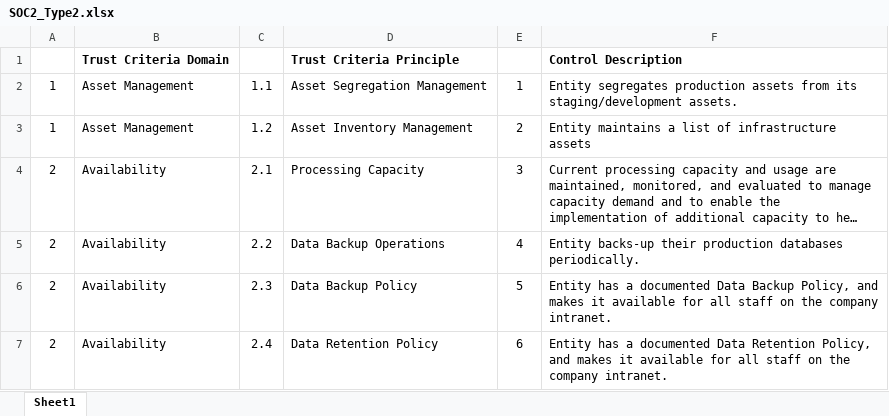
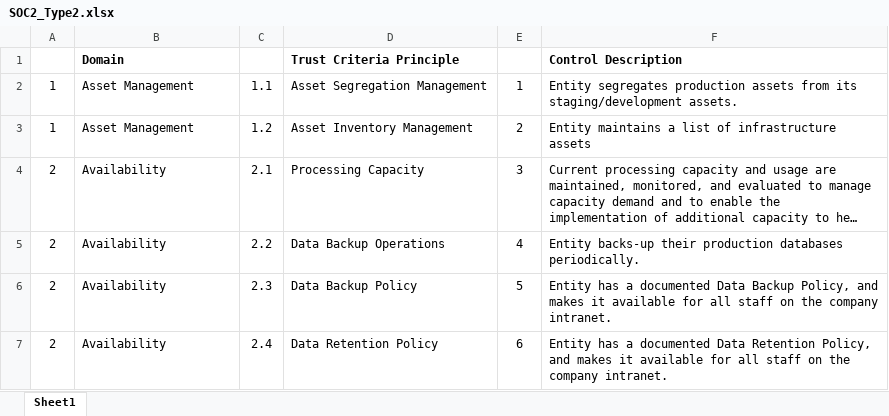
Before and after one commit to KhawajaAbdullah2000/Compliance, an Excel workbook: Audit_Code/public/SOC2_Type2.xlsx, sheet Sheet1, drawn as a sheet; only a part is shown; long unchanged cells end in …; values as stored, in another font and other column widths than the file's, no borders; the diff names each change by its address in the sheet, - before the commit and + after, or states it on an @@ line.

```diff
--- a/Audit_Code/public/SOC2_Type2.xlsx (sheet Sheet1)
+++ b/Audit_Code/public/SOC2_Type2.xlsx (sheet Sheet1)
-B1: Trust Criteria Domain
+B1: Domain
```
Also changed, not shown: Audit_Code/public/COBIT_2019.xlsx, Audit_Code/public/PCI_DSS_4_Multi_TSP.xlsx, 12 other files.
